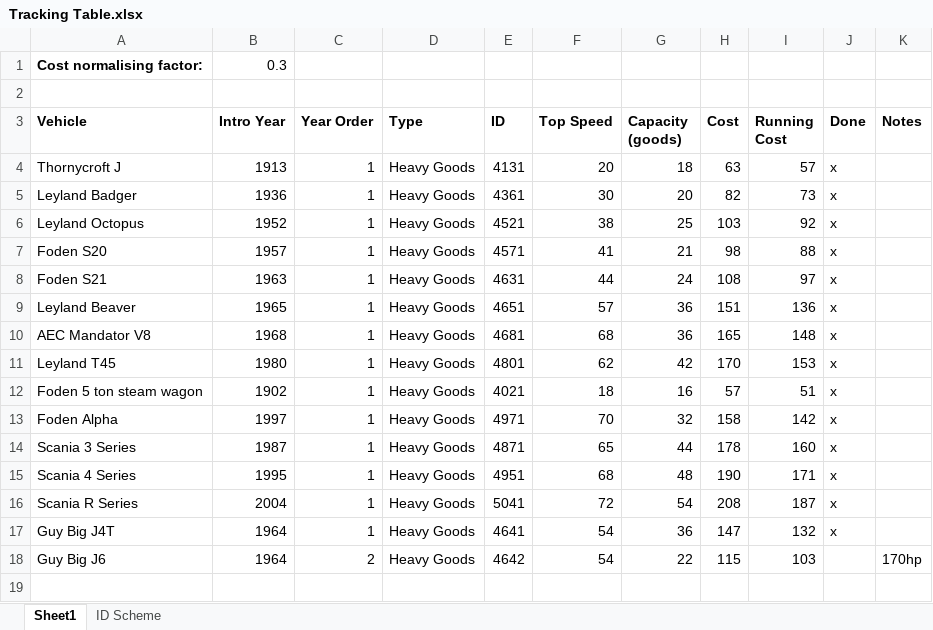
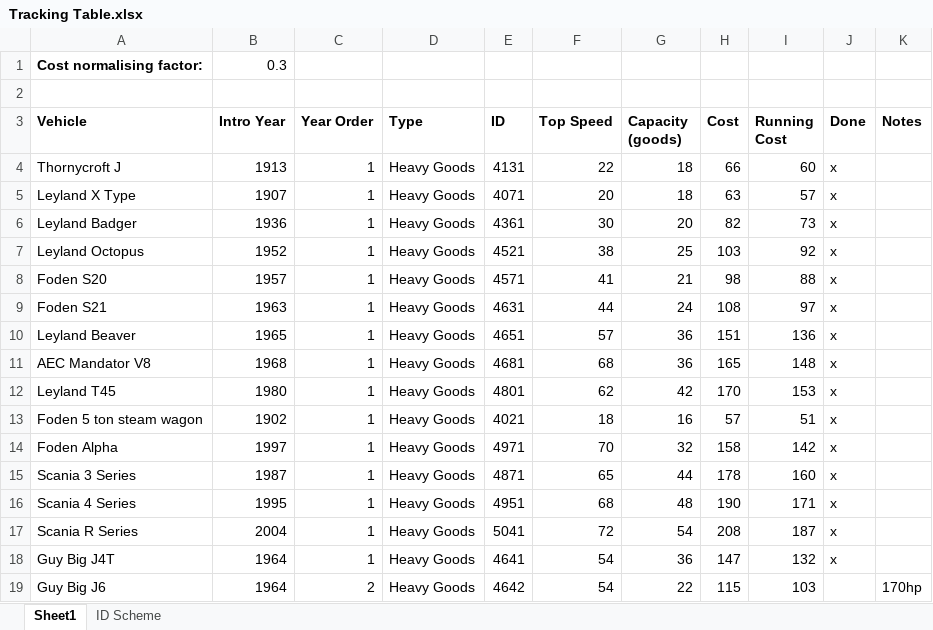
Before and after one commit to mattkimber/timberwolfs_road_vehicles, an Excel workbook: Tracking Table.xlsx, sheet Sheet1, drawn as a sheet; values as stored, in another font and other column widths than the file's, no borders; the diff names each change by its address in the sheet, - before the commit and + after, or states it on an @@ line.

Commit message:
Added Leyland X Type

```diff
--- a/Tracking Table.xlsx (sheet Sheet1)
+++ b/Tracking Table.xlsx (sheet Sheet1)
-F4 (Top Speed): 20
+F4 (Top Speed): 22
-H4 (Cost): 63
+H4 (Cost): 66
-I4 (Running Cost): 57
+I4 (Running Cost): 60
+row 5: Leyland X Type | 1907 | 1 | Heavy Goods | 4071 | 20 | 18 | 63 | 57 | x
```
Also changed, not shown: 29 other files.
